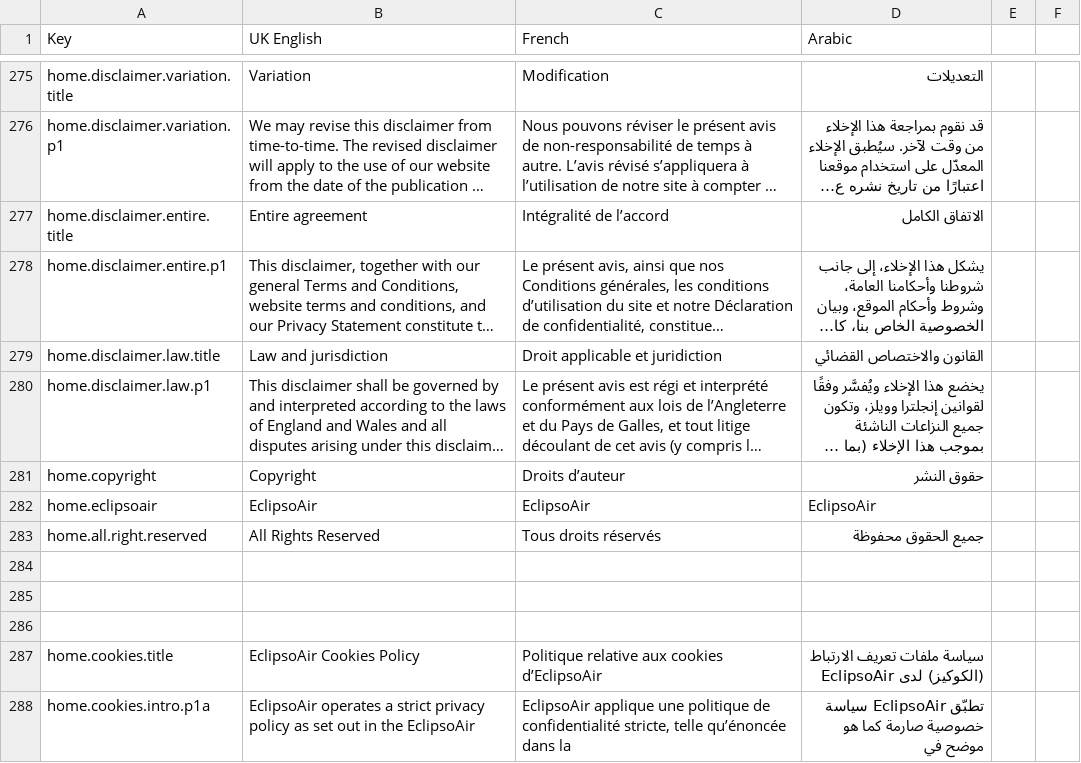
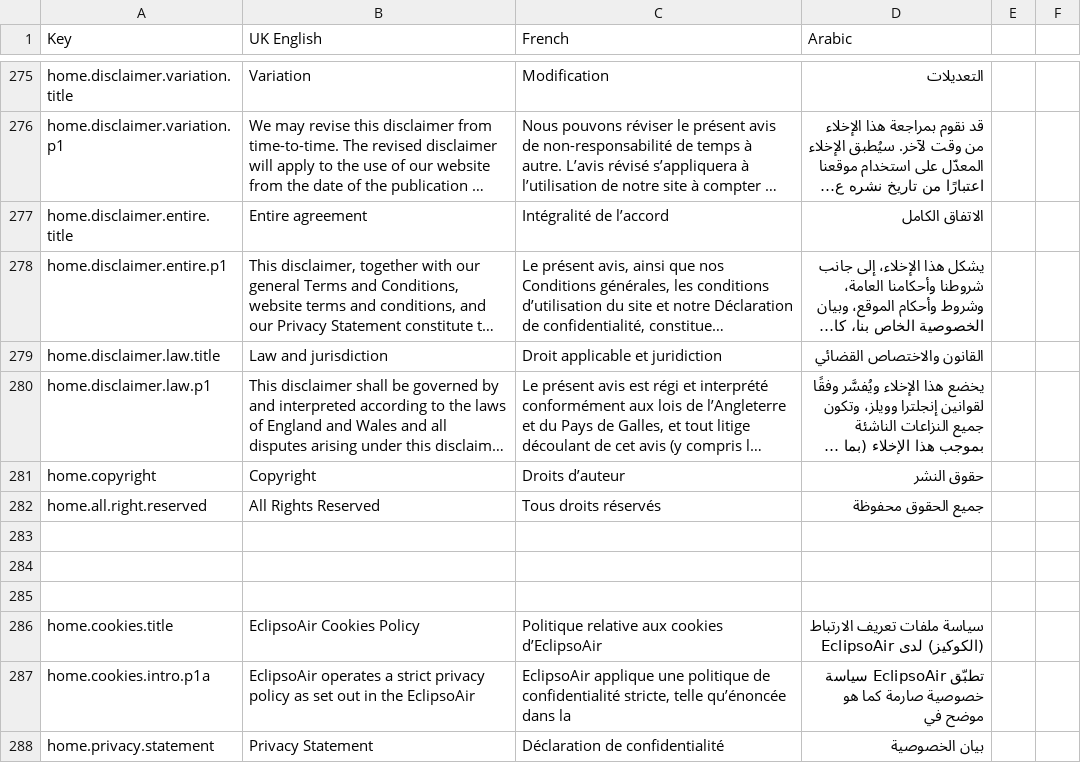
Before and after one commit to Pritamthing/eclipsoair, a CSV file: translations.csv, drawn as a sheet; only a part is shown, gaps mark what is left out; the shorter side is filled out with more unchanged rows; long unchanged cells end in …; the diff names each change by its address in the sheet, - before the commit and + after, or states it on an @@ line.

```diff
--- a/translations.csv
+++ b/translations.csv
-row 282: home.eclipsoair | EclipsoAir | EclipsoAir | EclipsoAir
```
Also changed, not shown: 2 other files.
